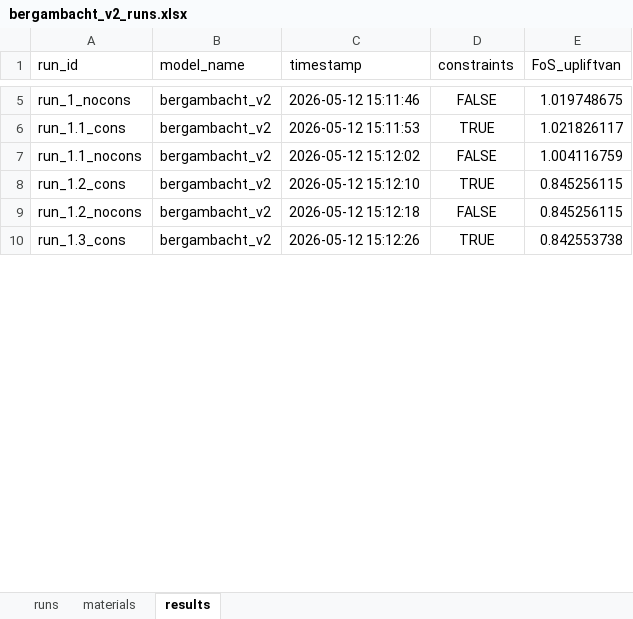
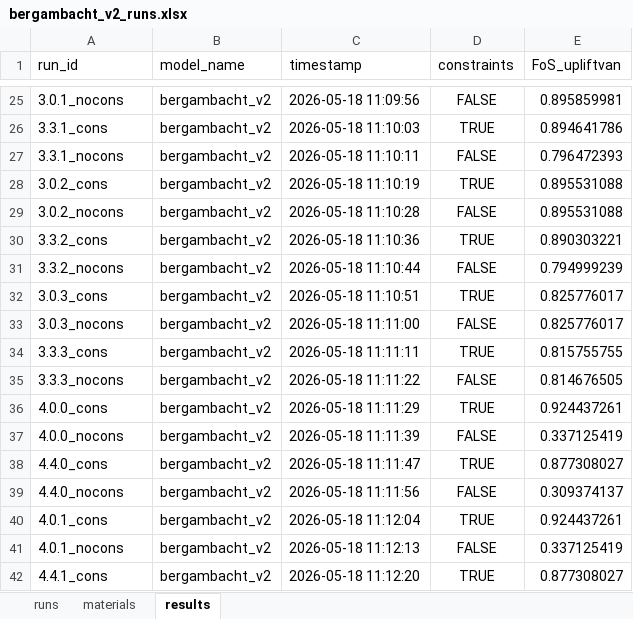
Before and after one commit to RESETDeltares/y5-2e_backanalysis, an Excel workbook: baseline_models/bergambacht_v2_runs.xlsx, sheet results, drawn as a sheet; only a part is shown, gaps mark what is left out; values as stored, in another font and other column widths than the file's, no borders; addresses are those after the commit; the diff covers the shown part only; the diff names each change by its address in the sheet, - before the commit and + after, or states it on an @@ line.

Commit message:
Refactor plot_results.py to implement new strip plot conventions; add data loading for multiple cases and enhance plotting functions

```diff
--- a/baseline_models/bergambacht_v2_runs.xlsx (sheet results)
+++ b/baseline_models/bergambacht_v2_runs.xlsx (sheet results)
-A25 (run_id): run_1_nocons
+A25 (run_id): 3.0.1_nocons
-C25 (timestamp): 2026-05-12 15:11:46
+C25 (timestamp): 2026-05-18 11:09:56
-E25 (FoS_upliftvan): 1.019748675
+E25 (FoS_upliftvan): 0.895859981
-A26 (run_id): run_1.1_cons
+A26 (run_id): 3.3.1_cons
-C26 (timestamp): 2026-05-12 15:11:53
+C26 (timestamp): 2026-05-18 11:10:03
-E26 (FoS_upliftvan): 1.021826117
+E26 (FoS_upliftvan): 0.894641786
-A27 (run_id): run_1.1_nocons
+A27 (run_id): 3.3.1_nocons
-C27 (timestamp): 2026-05-12 15:12:02
+C27 (timestamp): 2026-05-18 11:10:11
-E27 (FoS_upliftvan): 1.004116759
+E27 (FoS_upliftvan): 0.796472393
+row 28: 3.0.2_cons | bergambacht_v2 | 2026-05-18 11:10:19 | TRUE | 0.895531088
+row 29: 3.0.2_nocons | bergambacht_v2 | 2026-05-18 11:10:28 | FALSE | 0.895531088
+row 30: 3.3.2_cons | bergambacht_v2 | 2026-05-18 11:10:36 | TRUE | 0.890303221
+row 31: 3.3.2_nocons | bergambacht_v2 | 2026-05-18 11:10:44 | FALSE | 0.794999239
+row 32: 3.0.3_cons | bergambacht_v2 | 2026-05-18 11:10:51 | TRUE | 0.825776017
+row 33: 3.0.3_nocons | bergambacht_v2 | 2026-05-18 11:11:00 | FALSE | 0.825776017
+row 34: 3.3.3_cons | bergambacht_v2 | 2026-05-18 11:11:11 | TRUE | 0.815755755
+row 35: 3.3.3_nocons | bergambacht_v2 | 2026-05-18 11:11:22 | FALSE | 0.814676505
+row 36: 4.0.0_cons | bergambacht_v2 | 2026-05-18 11:11:29 | TRUE | 0.924437261
+row 37: 4.0.0_nocons | bergambacht_v2 | 2026-05-18 11:11:39 | FALSE | 0.337125419
+row 38: 4.4.0_cons | bergambacht_v2 | 2026-05-18 11:11:47 | TRUE | 0.877308027
+row 39: 4.4.0_nocons | bergambacht_v2 | 2026-05-18 11:11:56 | FALSE | 0.309374137
-A40 (run_id): run_1.2_cons
+A40 (run_id): 4.0.1_cons
-C40 (timestamp): 2026-05-12 15:12:10
+C40 (timestamp): 2026-05-18 11:12:04
-E40 (FoS_upliftvan): 0.845256115
+E40 (FoS_upliftvan): 0.924437261
-A41 (run_id): run_1.2_nocons
+A41 (run_id): 4.0.1_nocons
-C41 (timestamp): 2026-05-12 15:12:18
+C41 (timestamp): 2026-05-18 11:12:13
-E41 (FoS_upliftvan): 0.845256115
+E41 (FoS_upliftvan): 0.337125419
-A42 (run_id): run_1.3_cons
+A42 (run_id): 4.4.1_cons
-C42 (timestamp): 2026-05-12 15:12:26
+C42 (timestamp): 2026-05-18 11:12:20
-E42 (FoS_upliftvan): 0.842553738
+E42 (FoS_upliftvan): 0.877308027
```
Also changed, not shown: 28 added rows and 60 edited cells elsewhere in this sheet, sheet materials, sheet runs, baseline_models/eemdijk_runs.xlsx, baseline_models/ijkdijk_runs.xlsx, 5 other files.
